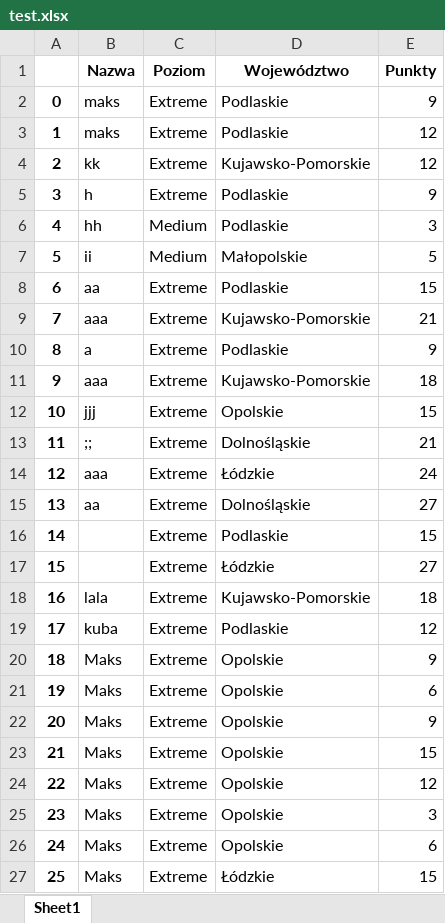
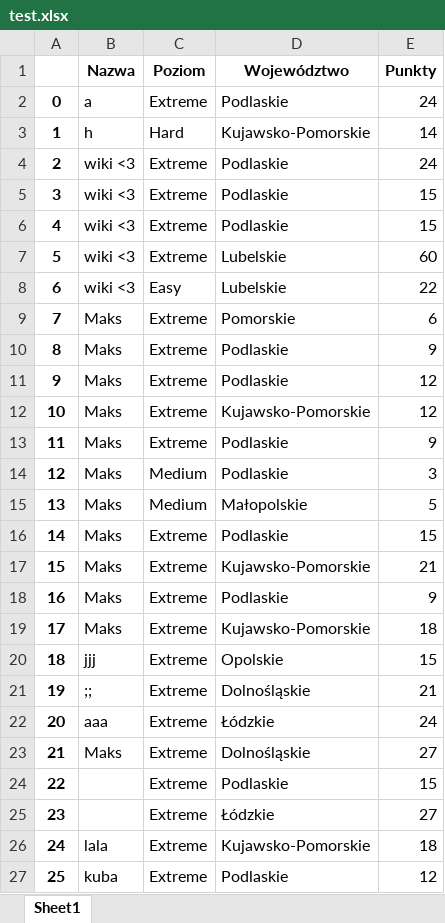
Before and after one commit to Maks1232/RegistrationsGUI, an Excel workbook: test.xlsx, sheet Sheet1, drawn as a sheet; only a part is shown; the shorter side is filled out with more unchanged rows; values as stored, in another font and other column widths than the file's, no borders; addresses are those after the commit; the diff names each change by its address in the sheet, - before the commit and + after, or states it on an @@ line.

```diff
--- a/test.xlsx (sheet Sheet1)
+++ b/test.xlsx (sheet Sheet1)
+row 2: 0 | a | Extreme | Podlaskie | 24
+row 3: 1 | h | Hard | Kujawsko-Pomorskie | 14
+row 4: 2 | wiki <3 | Extreme | Podlaskie | 24
+row 5: 3 | wiki <3 | Extreme | Podlaskie | 15
+row 6: 4 | wiki <3 | Extreme | Podlaskie | 15
+row 7: 5 | wiki <3 | Extreme | Lubelskie | 60
+row 8: 6 | wiki <3 | Easy | Lubelskie | 22
+row 9: 7 | Maks | Extreme | Pomorskie | 6
@@ column A renumbered from row 10 down @@
-B10:B11 (Nazwa): maks
+B10:B11 (Nazwa): Maks
-B12 (Nazwa): kk
+B12 (Nazwa): Maks
-B13 (Nazwa): h
+B13 (Nazwa): Maks
-B14 (Nazwa): hh
+B14 (Nazwa): Maks
-B15 (Nazwa): ii
+B15 (Nazwa): Maks
-B16 (Nazwa): aa
+B16 (Nazwa): Maks
-B17 (Nazwa): aaa
+B17 (Nazwa): Maks
-B18 (Nazwa): a
+B18 (Nazwa): Maks
-B19 (Nazwa): aaa
+B19 (Nazwa): Maks
-B23 (Nazwa): aa
+B23 (Nazwa): Maks
```
Also changed, not shown: 1 other file.
